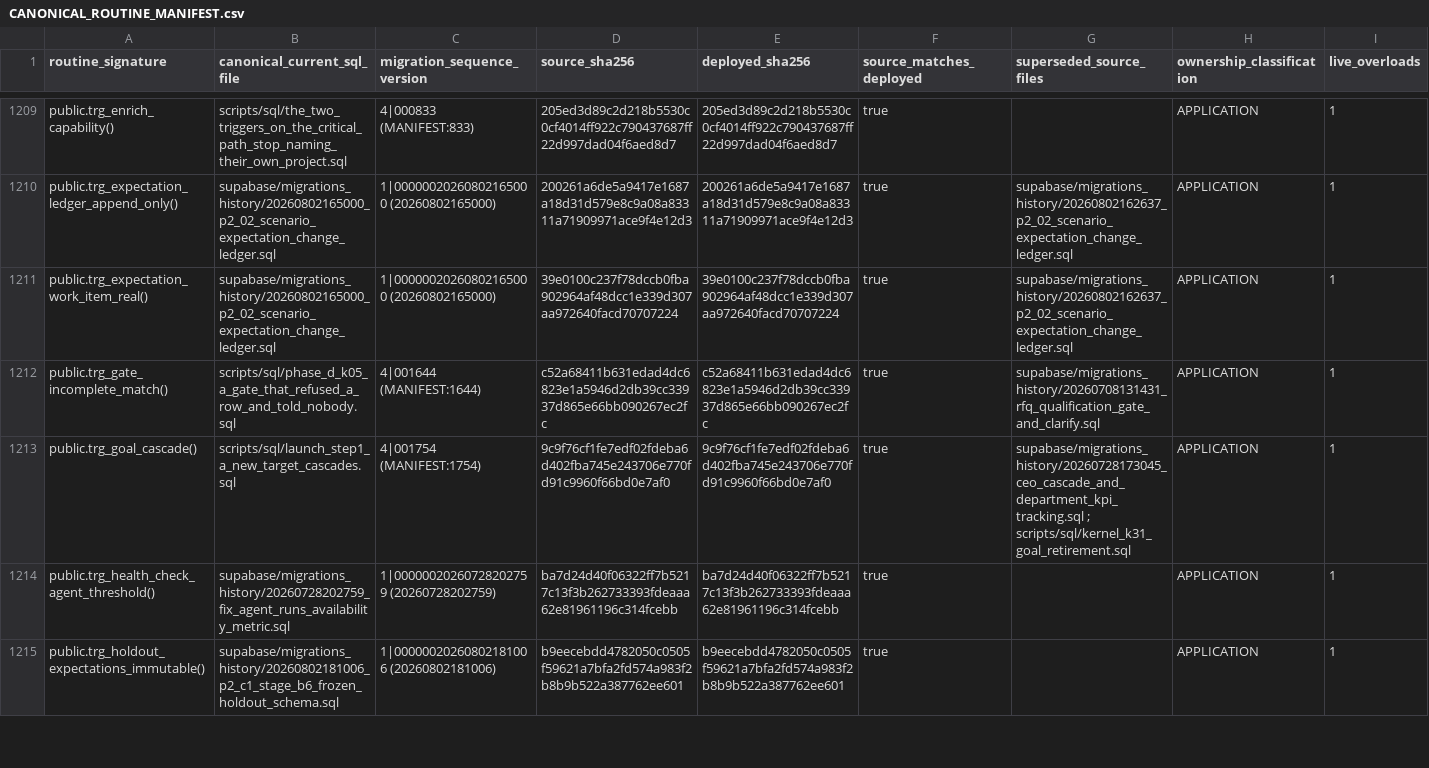
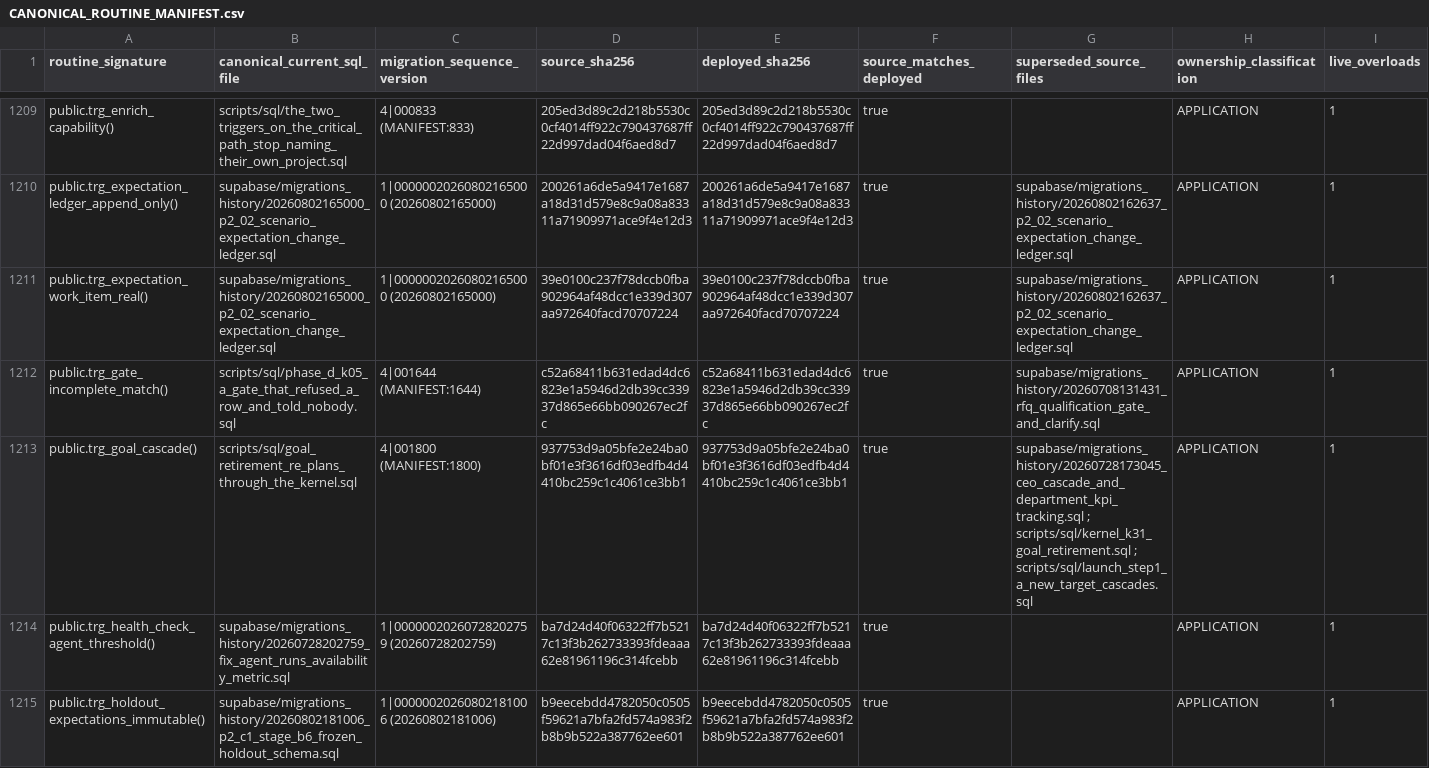
Before and after one commit to ahmadmhdnabilalzain-bot/quotesdone, a CSV file: docs/phase-c-final-kernel/CANONICAL_ROUTINE_MANIFEST.csv, drawn as a sheet; only a part is shown, gaps mark what is left out.

```diff
--- a/docs/phase-c-final-kernel/CANONICAL_ROUTINE_MANIFEST.csv
+++ b/docs/phase-c-final-kernel/CANONICAL_ROUTINE_MANIFEST.csv
@@ -1212,3 +1212,3 @@ public.trg_expectation_work_item_real(),supabase/migrations_history/202608021650
 public.trg_gate_incomplete_match(),scripts/sql/phase_d_k05_a_gate_that_refused_a_row_and_told_nobody.sql,4|001644 (MANIFEST:1644),c52a68411b631edad4dc6823e1a5946d2db39cc33937d865e66bb090267ec2fc,c52a68411b631edad4dc6823e1a5946d2db39cc33937d865e66bb090267ec2fc,true,supabase/migrations_history/20260708131431_rfq_qualification_gate_and_clarify.sql,APPLICATION,1
-public.trg_goal_cascade(),scripts/sql/launch_step1_a_new_target_cascades.sql,4|001754 (MANIFEST:1754),9c9f76cf1fe7edf02fdeba6d402fba745e243706e770fd91c9960f66bd0e7af0,9c9f76cf1fe7edf02fdeba6d402fba745e243706e770fd91c9960f66bd0e7af0,true,supabase/migrations_history/20260728173045_ceo_cascade_and_department_kpi_tracking.sql ; scripts/sql/kernel_k31_goal_retirement.sql,APPLICATION,1
+public.trg_goal_cascade(),scripts/sql/goal_retirement_re_plans_through_the_kernel.sql,4|001800 (MANIFEST:1800),937753d9a05bfe2e24ba0bf01e3f3616df03edfb4d4410bc259c1c4061ce3bb1,937753d9a05bfe2e24ba0bf01e3f3616df03edfb4d4410bc259c1c4061ce3bb1,true,supabase/migrations_history/20260728173045_ceo_cascade_and_department_kpi_tracking.sql ; scripts/sql/kernel_k31_goal_retirement.sql ; scripts/sql/launch_step1_a_new_target_cascades.sql,APPLICATION,1
 public.trg_health_check_agent_threshold(),supabase/migrations_history/20260728202759_fix_agent_runs_availability_metric.sql,1|00000020260728202759 (20260728202759),ba7d24d40f06322ff7b5217c13f3b262733393fdeaaa62e81961196c314fcebb,ba7d24d40f06322ff7b5217c13f3b262733393fdeaaa62e81961196c314fcebb,true,,APPLICATION,1
```
Also changed, not shown: 5 other files.
